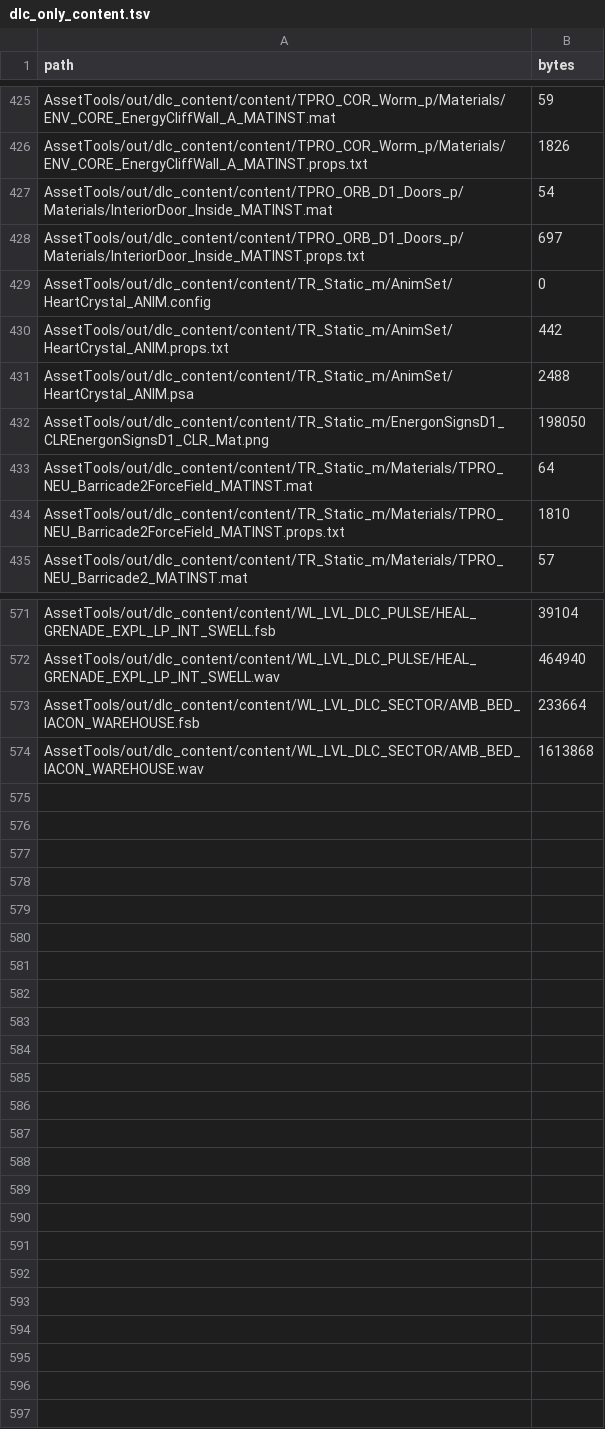
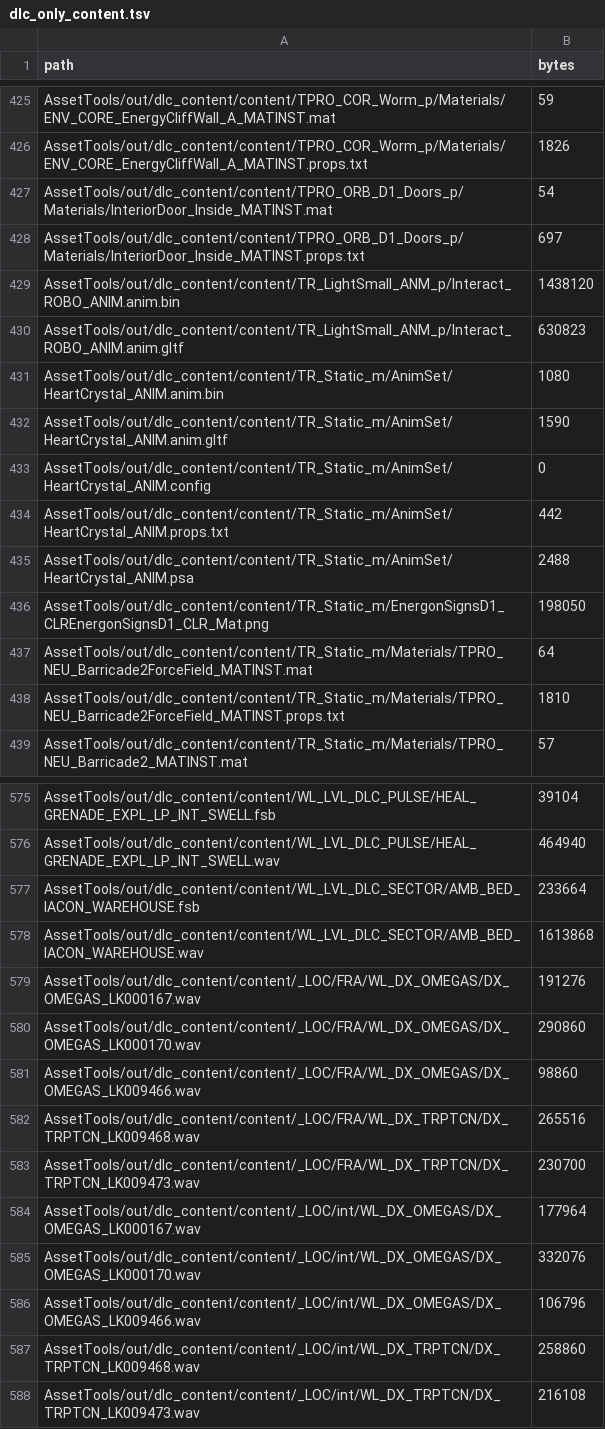
Before and after one commit to OhTruman/Transformers-WFC-AssetTools, a TSV file: out/dlc_content/dlc_only_content.tsv, drawn as a sheet; only a part is shown, gaps mark what is left out; the diff names each change by its address in the sheet, - before the commit and + after, or states it on an @@ line.

```diff
--- a/out/dlc_content/dlc_only_content.tsv
+++ b/out/dlc_content/dlc_only_content.tsv
+row 429: AssetTools/out/dlc_content/content/TR_LightSmall_ANM_p/Interact_ROBO_ANIM.anim.bin | 1438120
+row 430: AssetTools/out/dlc_content/content/TR_LightSmall_ANM_p/Interact_ROBO_ANIM.anim.gltf | 630823
+row 431: AssetTools/out/dlc_content/content/TR_Static_m/AnimSet/HeartCrystal_ANIM.anim.bin | 1080
+row 432: AssetTools/out/dlc_content/content/TR_Static_m/AnimSet/HeartCrystal_ANIM.anim.gltf | 1590
+row 579: AssetTools/out/dlc_content/content/_LOC/FRA/WL_DX_OMEGAS/DX_OMEGAS_LK000167.wav | 191276
+row 580: AssetTools/out/dlc_content/content/_LOC/FRA/WL_DX_OMEGAS/DX_OMEGAS_LK000170.wav | 290860
+row 581: AssetTools/out/dlc_content/content/_LOC/FRA/WL_DX_OMEGAS/DX_OMEGAS_LK009466.wav | 98860
+row 582: AssetTools/out/dlc_content/content/_LOC/FRA/WL_DX_TRPTCN/DX_TRPTCN_LK009468.wav | 265516
+row 583: AssetTools/out/dlc_content/content/_LOC/FRA/WL_DX_TRPTCN/DX_TRPTCN_LK009473.wav | 230700
+row 584: AssetTools/out/dlc_content/content/_LOC/int/WL_DX_OMEGAS/DX_OMEGAS_LK000167.wav | 177964
+row 585: AssetTools/out/dlc_content/content/_LOC/int/WL_DX_OMEGAS/DX_OMEGAS_LK000170.wav | 332076
+row 586: AssetTools/out/dlc_content/content/_LOC/int/WL_DX_OMEGAS/DX_OMEGAS_LK009466.wav | 106796
+row 587: AssetTools/out/dlc_content/content/_LOC/int/WL_DX_TRPTCN/DX_TRPTCN_LK009468.wav | 258860
+row 588: AssetTools/out/dlc_content/content/_LOC/int/WL_DX_TRPTCN/DX_TRPTCN_LK009473.wav | 216108
```
Also changed, not shown: 2 other files.
